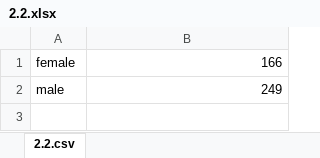
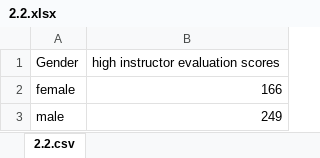
Before and after one commit to nj1a/Analytics, an Excel workbook: evaluations/2.2.xlsx, sheet 2.2.csv, drawn as a sheet; values as stored, in another font and other column widths than the file's, no borders; charts and pictures not drawn; the diff names each change by its address in the sheet, - before the commit and + after, or states it on an @@ line.

```diff
--- a/evaluations/2.2.xlsx (sheet 2.2.csv)
+++ b/evaluations/2.2.xlsx (sheet 2.2.csv)
+row 1: Gender | high instructor evaluation scores
```
Also changed, not shown: charts or pictures, evaluations/2.1.xlsx, evaluations/2.3.xlsx, 1 other file.
